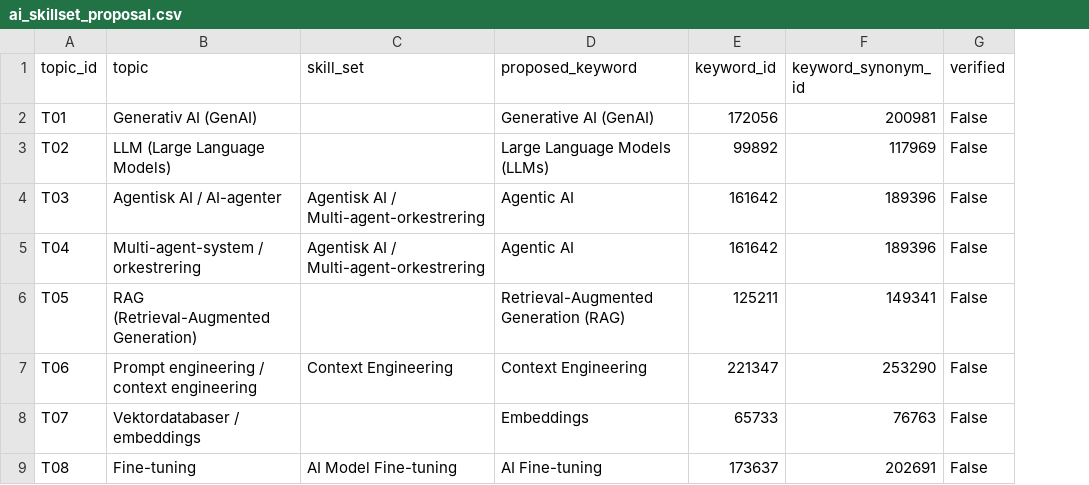
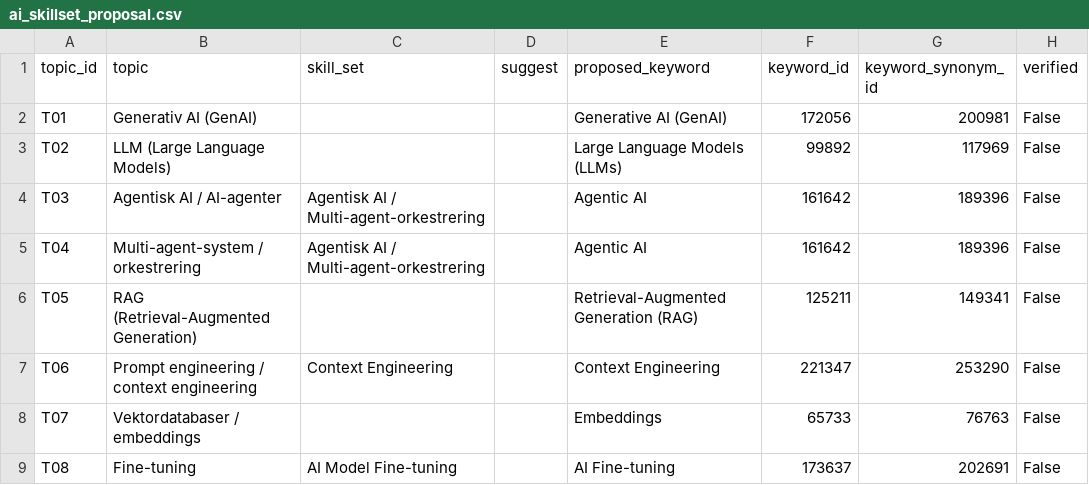
Before and after one commit to robert-gartman-techseed/cinode-skills, a CSV file: data/ai/ai_skillset_proposal.csv, drawn as a sheet; only a part is shown; the diff covers the shown part only; the diff names each change by its address in the sheet, - before the commit and + after, or states it on an @@ line.

```diff
--- a/data/ai/ai_skillset_proposal.csv
+++ b/data/ai/ai_skillset_proposal.csv
+column D (suggest), empty
```
Also changed, not shown: 3 edited cells elsewhere in this file, data/ai/extra_keywords.csv, data/ai/topic_mapping.csv, 4 other files.
